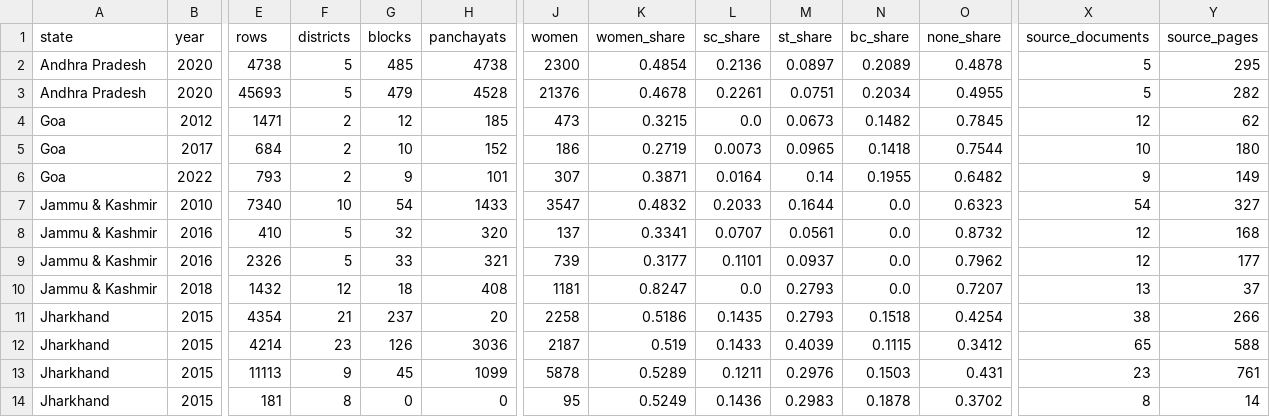
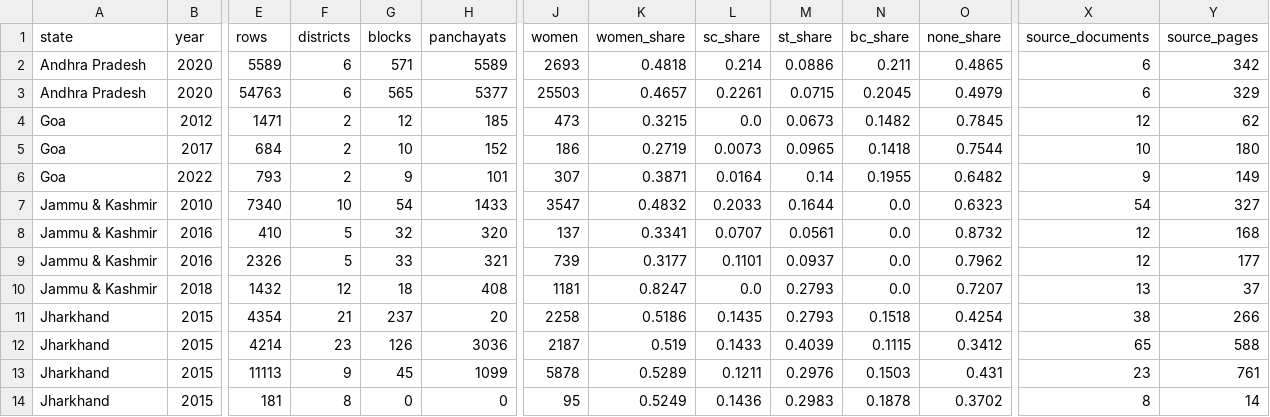
Before and after one commit to in-rolls/local_reservations, a CSV file: data/stats/slice_stats.csv, drawn as a sheet; only a part is shown, gaps mark what is left out; the diff names each change by its address in the sheet, - before the commit and + after, or states it on an @@ line.

```diff
--- a/data/stats/slice_stats.csv
+++ b/data/stats/slice_stats.csv
-E2 (rows): 4738
+E2 (rows): 5589
-F2:F3 (districts): 5
+F2:F3 (districts): 6
-G2 (blocks): 485
+G2 (blocks): 571
-H2 (panchayats): 4738
+H2 (panchayats): 5589
-J2 (women): 2300
+J2 (women): 2693
-K2 (women_share): 0.4854
+K2 (women_share): 0.4818
-L2 (sc_share): 0.2136
+L2 (sc_share): 0.214
-M2 (st_share): 0.0897
+M2 (st_share): 0.0886
-N2 (bc_share): 0.2089
+N2 (bc_share): 0.211
-O2 (none_share): 0.4878
+O2 (none_share): 0.4865
-X2:X3 (source_documents): 5
+X2:X3 (source_documents): 6
-Y2 (source_pages): 295
+Y2 (source_pages): 342
-E3 (rows): 45693
+E3 (rows): 54763
-G3 (blocks): 479
+G3 (blocks): 565
-H3 (panchayats): 4528
+H3 (panchayats): 5377
-J3 (women): 21376
+J3 (women): 25503
-K3 (women_share): 0.4678
+K3 (women_share): 0.4657
-M3 (st_share): 0.0751
+M3 (st_share): 0.0715
-N3 (bc_share): 0.2034
+N3 (bc_share): 0.2045
-O3 (none_share): 0.4955
+O3 (none_share): 0.4979
-Y3 (source_pages): 282
+Y3 (source_pages): 329
```
Also changed, not shown: data/master/master_goa.csv, data/stats/slice_checks.csv, 20 other files.
